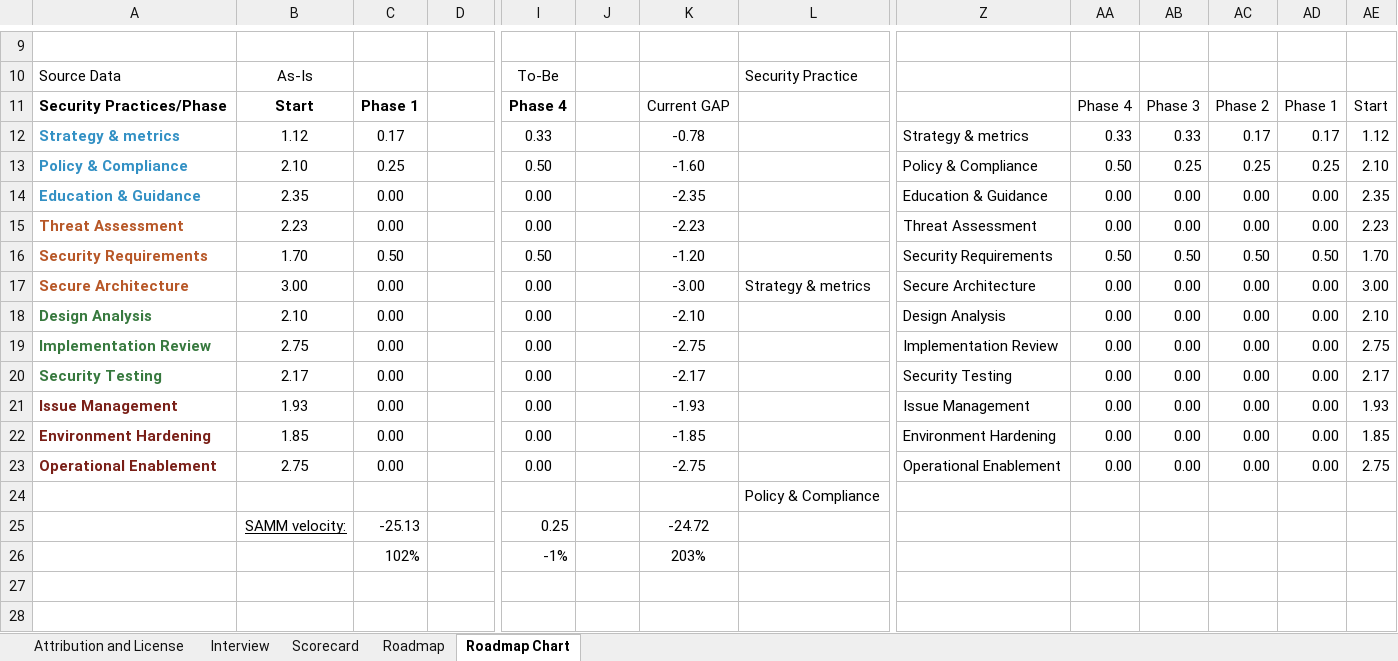
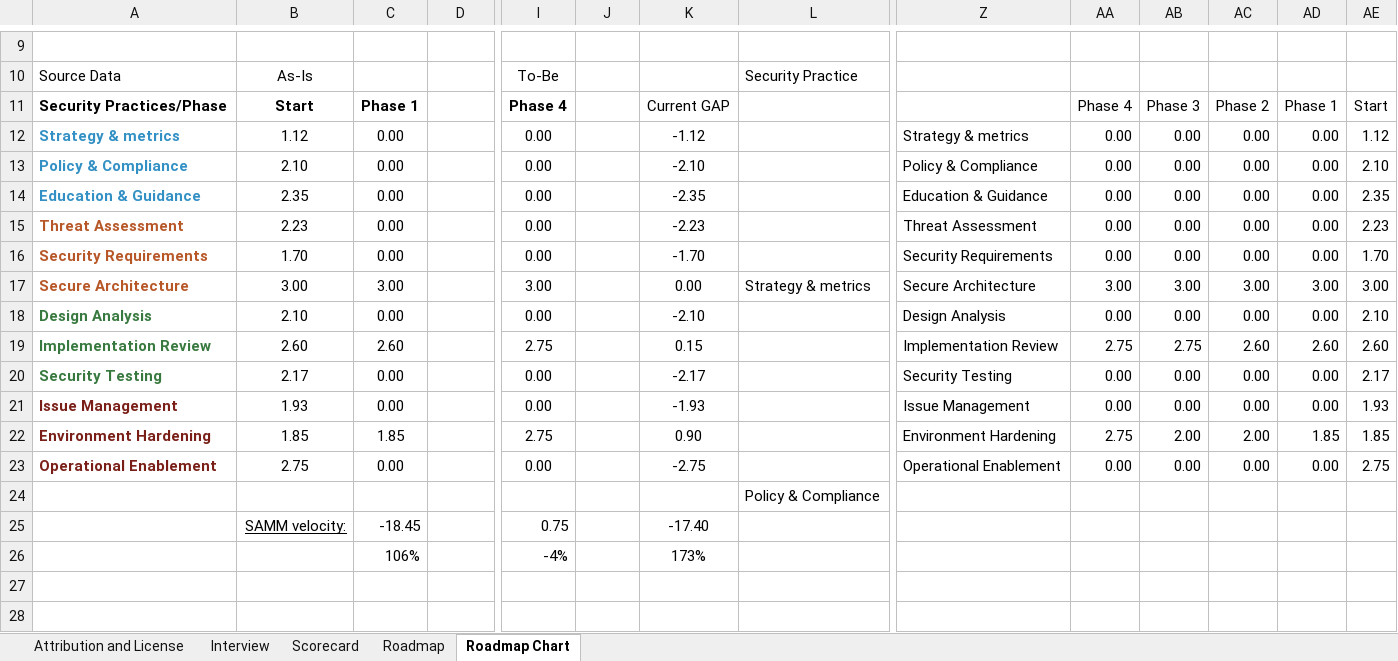
Before and after one commit to uminho-miei-engseg-18-19/Grupo2, an Excel workbook: TP6/SAMM_Assessment_Toolbox.xlsx, sheet Roadmap Chart, drawn as a sheet; only a part is shown, gaps mark what is left out; values as stored, in another font and other column widths than the file's, no borders; charts and pictures not drawn; removed rows and columns are numbered as before the commit, all else as after; rows hold the shown columns only; the diff names each change by its address in the sheet, - before the commit and + after, or states it on an @@ line.

Commit message:
TP6- SAMM remaining phases

```diff
--- a/TP6/SAMM_Assessment_Toolbox.xlsx (sheet Roadmap Chart)
+++ b/TP6/SAMM_Assessment_Toolbox.xlsx (sheet Roadmap Chart)
-row 12: Strategy & metrics | 1.12 | 0.17 | 0.17 | 0.33 | 0.33 | -0.78 |  | Strategy & metrics | 0.33 | 0.33 | 0.17 | 0.17 | 1.12
-row 13: Policy & Compliance | 2.10 | 0.25 | 0.25 | 0.50 | 0.50 | -1.60 |  | Policy & Compliance | 0.50 | 0.25 | 0.25 | 0.25 | 2.10
+row 12: Strategy & metrics | 1.12 | 0.00 | 0.00 | 0.00 | 0.00 | -1.12 |  | Strategy & metrics | 0.00 | 0.00 | 0.00 | 0.00 | 1.12
+row 13: Policy & Compliance | 2.10 | 0.00 | 0.00 | 0.00 | 0.00 | -2.10 |  | Policy & Compliance | 0.00 | 0.00 | 0.00 | 0.00 | 2.10
-row 16: Security Requirements | 1.70 | 0.50 | 0.50 | 0.50 | 0.50 | -1.20 |  | Security Requirements | 0.50 | 0.50 | 0.50 | 0.50 | 1.70
-A16: Secure Architecture
+A16: Security Requirements
-B16: 3.00
+B16: 1.70
-K16: -3.00
+K16: -1.70
-L16: Strategy & metrics
+L16: (empty)
-Z16: Secure Architecture
+Z16: Security Requirements
-AE16: 3.00
+AE16: 1.70
+row 17: Secure Architecture | 3.00 | 3.00 | 3.00 | 3.00 | 3.00 | 0.00 | Strategy & metrics | Secure Architecture | 3.00 | 3.00 | 3.00 | 3.00 | 3.00
-row 19: Implementation Review | 2.75 | 0.00 | 0.00 | 0.00 | 0.00 | -2.75 |  | Implementation Review | 0.00 | 0.00 | 0.00 | 0.00 | 2.75
+row 19: Implementation Review | 2.60 | 2.60 | 2.60 | 2.75 | 2.75 | 0.15 |  | Implementation Review | 2.75 | 2.75 | 2.60 | 2.60 | 2.60
-row 22: Environment Hardening | 1.85 | 0.00 | 0.00 | 0.00 | 0.00 | -1.85 |  | Environment Hardening | 0.00 | 0.00 | 0.00 | 0.00 | 1.85
+row 22: Environment Hardening | 1.85 | 1.85 | 1.85 | 2.75 | 2.75 | 0.90 |  | Environment Hardening | 2.75 | 2.00 | 2.00 | 1.85 | 1.85
-row 25:  | SAMM velocity: | -25.13 |  | 0.25 |  | -24.72
-row 26:  |  | 102% |  | -1% |  | 203%
+row 25:  | SAMM velocity: | -18.45 |  | 0.75 |  | -17.40
+row 26:  |  | 106% |  | -4% |  | 173%
```
Also changed, not shown: sheet Roadmap, sheet Scorecard, sheet Interview, formulas that keep their value, hidden cells, charts or pictures, 4 other files.
